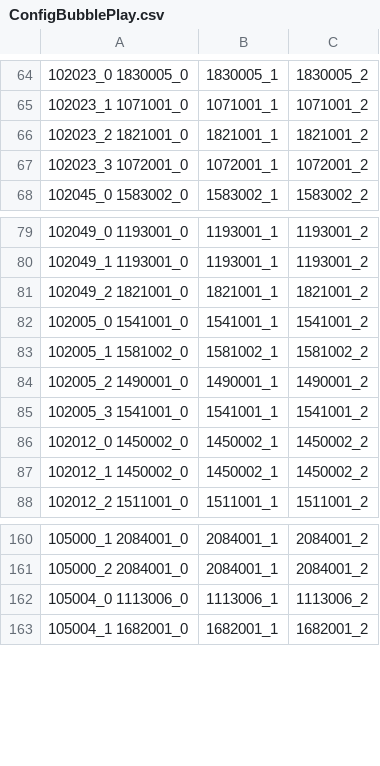
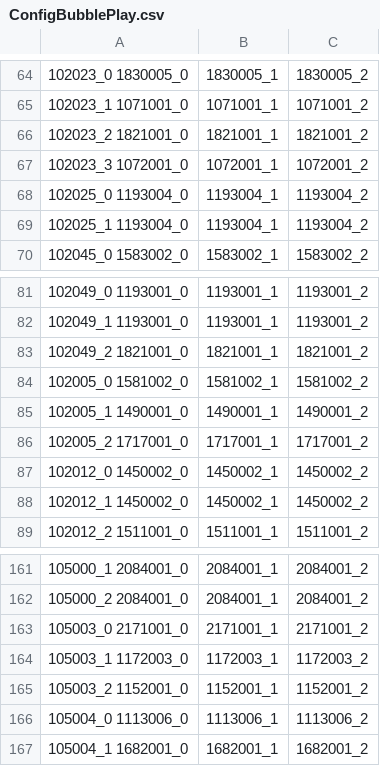
Before and after one commit to QuangBao29/kdl-tool-clone, a CSV file: Assets/_KDL/_GameResources/Configs/Bubble/ConfigBubblePlay.csv, drawn as a sheet; only a part is shown, gaps mark what is left out; removed rows and columns are numbered as before the commit, all else as after; the diff names each change by its address in the sheet, - before the commit and + after, or states it on an @@ line.

Commit message:
Update Config

```diff
--- a/Assets/_KDL/_GameResources/Configs/Bubble/ConfigBubblePlay.csv
+++ b/Assets/_KDL/_GameResources/Configs/Bubble/ConfigBubblePlay.csv
+row 68: 102025_0 1193004_0 | 1193004_1 | 1193004_2
+row 69: 102025_1 1193004_0 | 1193004_1 | 1193004_2
-row 82: 102005_0 1541001_0 | 1541001_1 | 1541001_2
-A84: 102005_1 1581002_0
+A84: 102005_0 1581002_0
-A85: 102005_2 1490001_0
+A85: 102005_1 1490001_0
-row 85: 102005_3 1541001_0 | 1541001_1 | 1541001_2
+row 86: 102005_2 1717001_0 | 1717001_1 | 1717001_2
+row 163: 105003_0 2171001_0 | 2171001_1 | 2171001_2
+row 164: 105003_1 1172003_0 | 1172003_1 | 1172003_2
+row 165: 105003_2 1152001_0 | 1152001_1 | 1152001_2
```
Also changed, not shown: Assets/_KDL/_GameResources/Configs/Bubble/ConfigBubblePlayPosition.csv, 1 other file.
